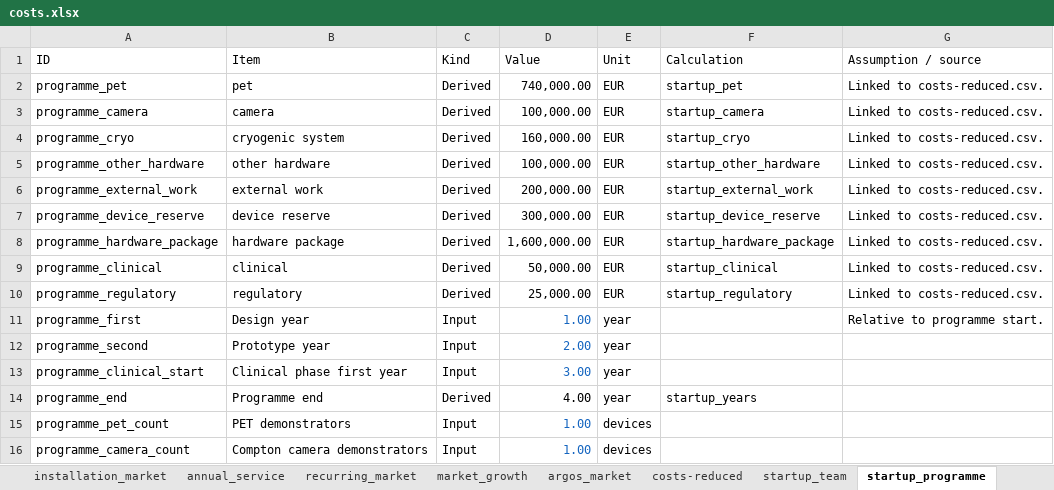
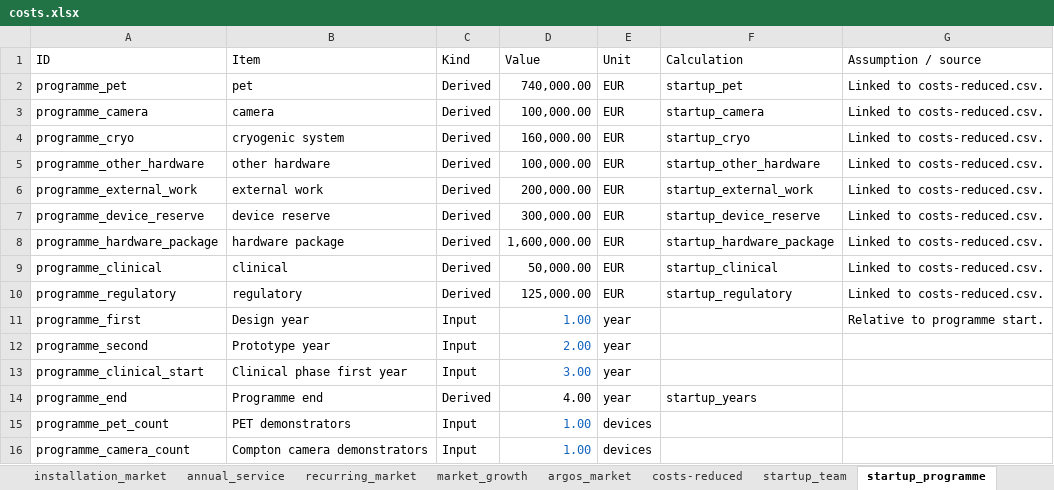
Before and after one commit to jjgomezcadenas/PTCRYSP, an Excel workbook: costs/costs.xlsx, sheet startup_programme, drawn as a sheet; values as stored, in another font and other column widths than the file's, no borders; table styles not drawn; the diff names each change by its address in the sheet, - before the commit and + after, or states it on an @@ line.

```diff
--- a/costs/costs.xlsx (sheet startup_programme)
+++ b/costs/costs.xlsx (sheet startup_programme)
-D10 (Value): 25,000.00
+D10 (Value): 125,000.00
```
Also changed, not shown: sheet costs-reduced, formulas that keep their value, 9 other files.
